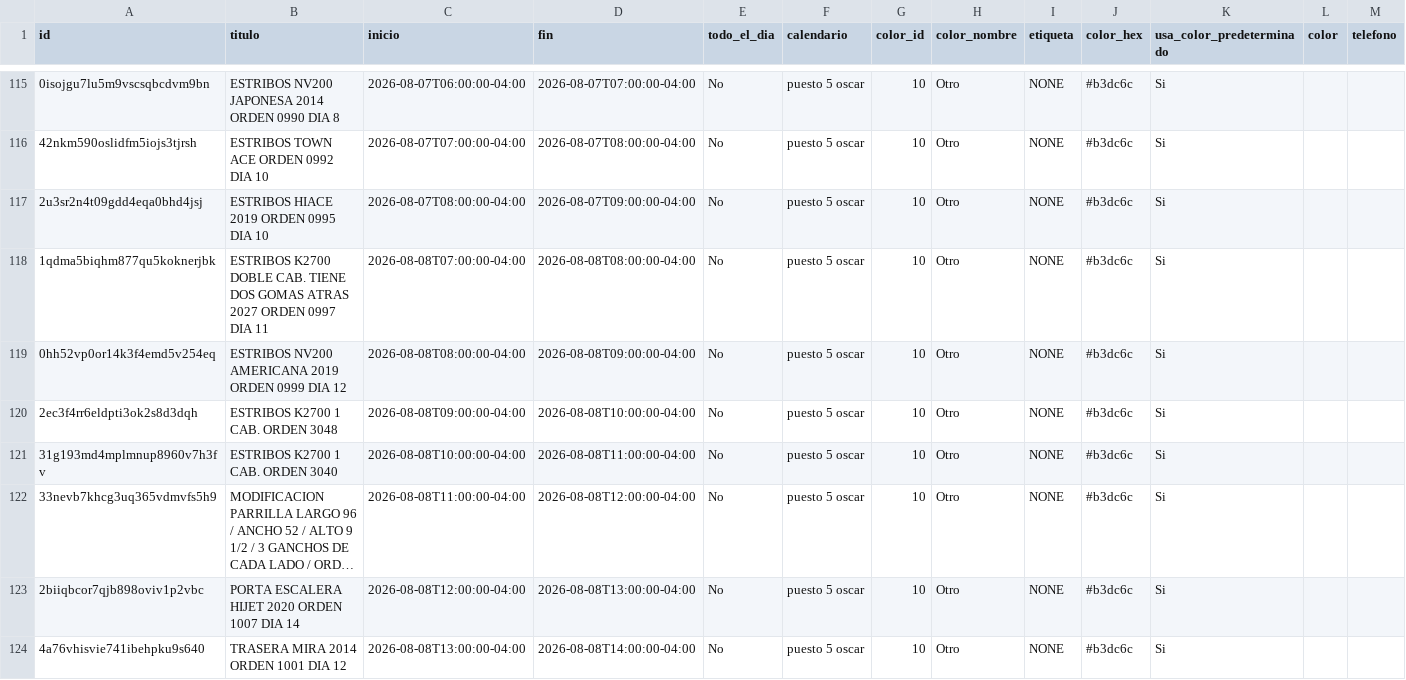
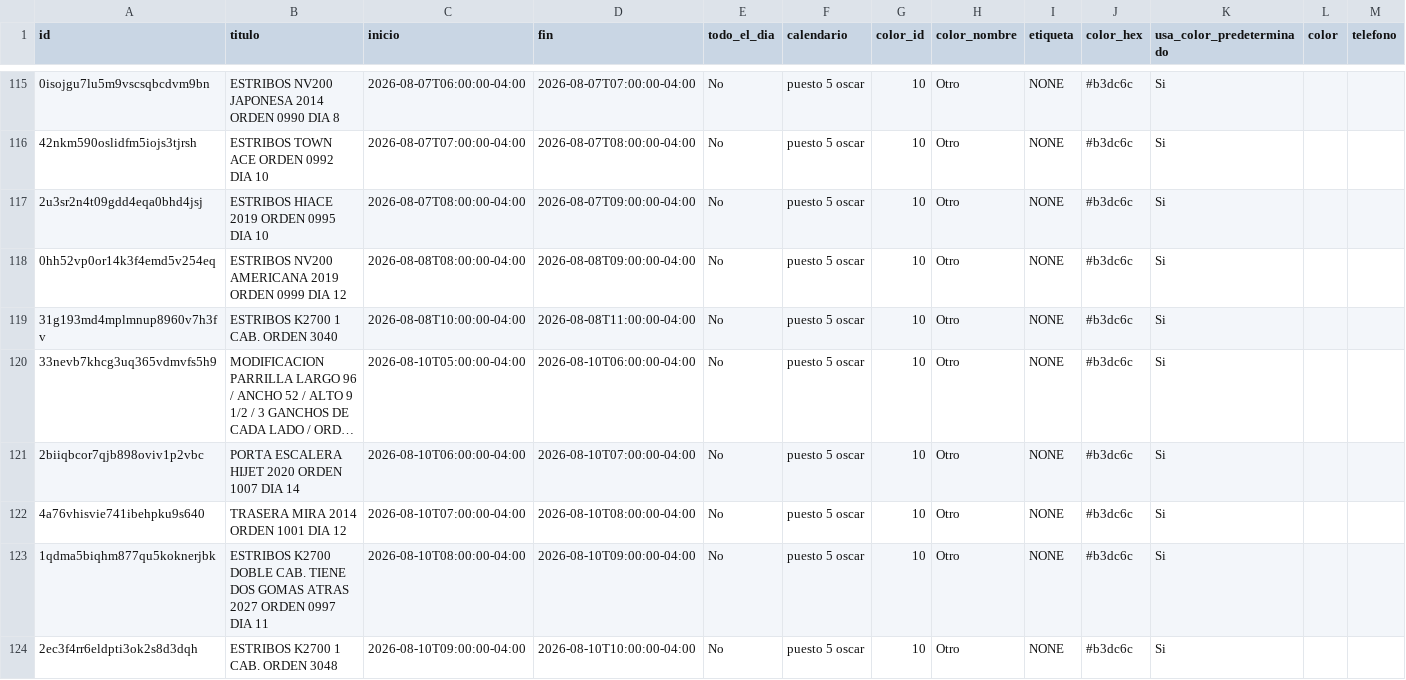
Before and after one commit to Osiris-14/rubio-defensa-ticket, a CSV file: public/data/calendario_armadores/armador_puesto5.csv, drawn as a sheet; only a part is shown, gaps mark what is left out; long unchanged cells end in …; removed rows and columns are numbered as before the commit, all else as after; rows hold the shown columns only; the diff names each change by its address in the sheet, - before the commit and + after, or states it on an @@ line.

```diff
--- a/public/data/calendario_armadores/armador_puesto5.csv
+++ b/public/data/calendario_armadores/armador_puesto5.csv
-row 118: 1qdma5biqhm877qu5koknerjbk | ESTRIBOS K2700 DOBLE CAB. TIENE DOS GOMAS ATRAS 2027 ORDEN 0997 DIA 11 | 2026-08-08T07:00:00-04:00 | 2026-08-08T08:00:00-04:00 | No | puesto 5 oscar | 10 | Otro | NONE | #b3dc6c | Si
-row 120: 2ec3f4rr6eldpti3ok2s8d3dqh | ESTRIBOS K2700 1 CAB. ORDEN 3048 | 2026-08-08T09:00:00-04:00 | 2026-08-08T10:00:00-04:00 | No | puesto 5 oscar | 10 | Otro | NONE | #b3dc6c | Si
-C120 (inicio): 2026-08-08T11:00:00-04:00
+C120 (inicio): 2026-08-10T05:00:00-04:00
-D120 (fin): 2026-08-08T12:00:00-04:00
+D120 (fin): 2026-08-10T06:00:00-04:00
-C121 (inicio): 2026-08-08T12:00:00-04:00
+C121 (inicio): 2026-08-10T06:00:00-04:00
-D121 (fin): 2026-08-08T13:00:00-04:00
+D121 (fin): 2026-08-10T07:00:00-04:00
-C122 (inicio): 2026-08-08T13:00:00-04:00
+C122 (inicio): 2026-08-10T07:00:00-04:00
-D122 (fin): 2026-08-08T14:00:00-04:00
+D122 (fin): 2026-08-10T08:00:00-04:00
+row 123: 1qdma5biqhm877qu5koknerjbk | ESTRIBOS K2700 DOBLE CAB. TIENE DOS GOMAS ATRAS 2027 ORDEN 0997 DIA 11 | 2026-08-10T08:00:00-04:00 | 2026-08-10T09:00:00-04:00 | No | puesto 5 oscar | 10 | Otro | NONE | #b3dc6c | Si
+row 124: 2ec3f4rr6eldpti3ok2s8d3dqh | ESTRIBOS K2700 1 CAB. ORDEN 3048 | 2026-08-10T09:00:00-04:00 | 2026-08-10T10:00:00-04:00 | No | puesto 5 oscar | 10 | Otro | NONE | #b3dc6c | Si
```
Also changed, not shown: public/data/calendario_armadores/armador_puesto2.csv, public/data/calendario_armadores/armador_puesto3_armador.csv.
